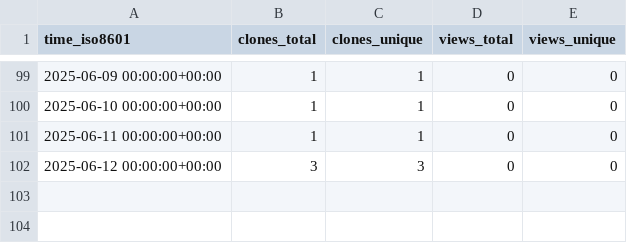
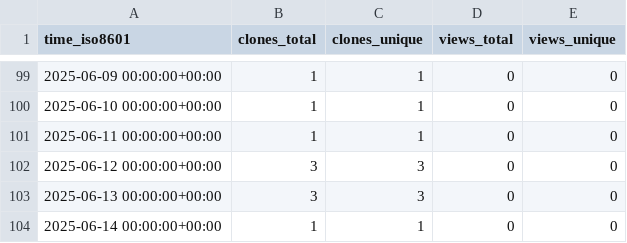
Before and after one commit to demichie/elicipy2, a CSV file: demichie/elicipy2/ghrs-data/views_clones_aggregate.csv, drawn as a sheet; only a part is shown, gaps mark what is left out.

```diff
--- a/demichie/elicipy2/ghrs-data/views_clones_aggregate.csv
+++ b/demichie/elicipy2/ghrs-data/views_clones_aggregate.csv
@@ -102 +102,3 @@ time_iso8601,clones_total,clones_unique,views_total,views_unique
 2025-06-12 00:00:00+00:00,3,3,0,0
+2025-06-13 00:00:00+00:00,3,3,0,0
+2025-06-14 00:00:00+00:00,1,1,0,0
```
Also changed, not shown: 1 other file.
